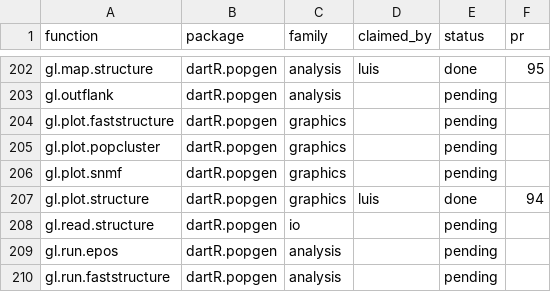
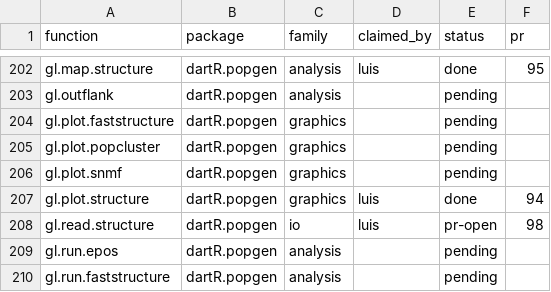
Before and after one commit to green-striped-gecko/dartR.base, a CSV file: function-review/manifest.csv, drawn as a sheet; only a part is shown, gaps mark what is left out.

Commit message:
function-review: gl.read.structure report, PR #98 open
Review of dartR.popgen gl.read.structure: 8 findings, changes 1-7
approved and applied in green-striped-gecko/dartR.popgen#98.

```diff
--- a/function-review/manifest.csv
+++ b/function-review/manifest.csv
@@ -207,3 +207,3 @@ gl.plot.snmf,dartR.popgen,graphics,,pending,
 gl.plot.structure,dartR.popgen,graphics,luis,done,94
-gl.read.structure,dartR.popgen,io,,pending,
+gl.read.structure,dartR.popgen,io,luis,pr-open,98
 gl.run.epos,dartR.popgen,analysis,,pending,
```
Also changed, not shown: 1 other file.
